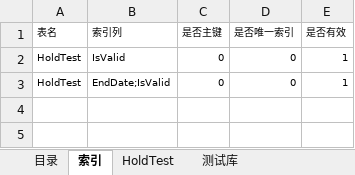
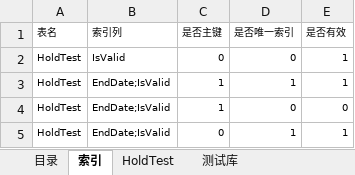
Before and after one commit to YEZIHANGISM/autosql, an Excel workbook: files/测试数据字典.xlsx, sheet 索引, drawn as a sheet; values as stored, in another font and other column widths than the file's, no borders; addresses are those after the commit; the diff names each change by its address in the sheet, - before the commit and + after, or states it on an @@ line.

```diff
--- a/files/测试数据字典.xlsx (sheet 索引)
+++ b/files/测试数据字典.xlsx (sheet 索引)
+row 3: HoldTest | EndDate;IsValid | 1 | 1 | 1
+row 4: HoldTest | EndDate;IsValid | 1 | 0 | 0
-D5 (是否唯一索引): 0
+D5 (是否唯一索引): 1
```
Also changed, not shown: sheet HoldTest, 2 other files.
